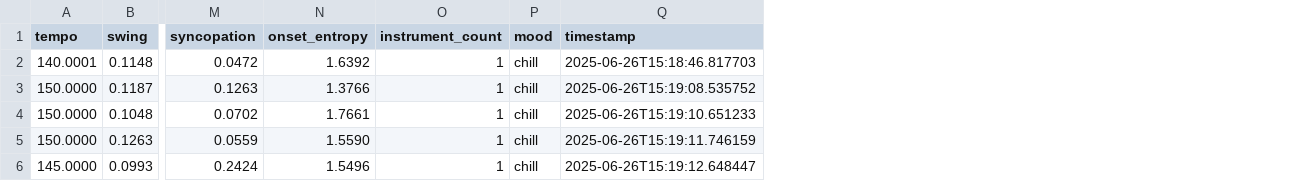
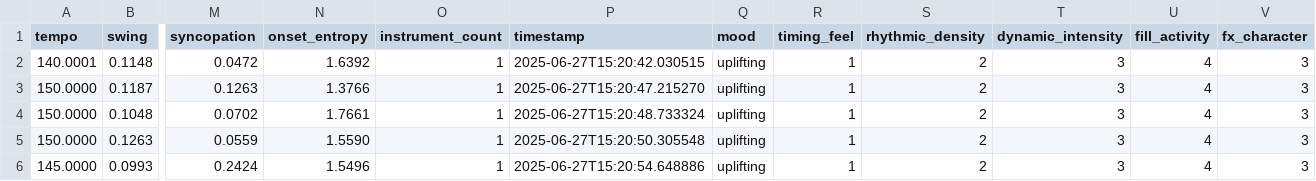
Before and after one commit to jrb00013/Aamati, a CSV file: MLPython/current_groove_features.csv, drawn as a sheet; only a part is shown, gaps mark what is left out; removed rows and columns are numbered as before the commit, all else as after; the diff names each change by its address in the sheet, - before the commit and + after, or states it on an @@ line.

```diff
--- a/MLPython/current_groove_features.csv
+++ b/MLPython/current_groove_features.csv
-column P (mood), rows 2-6: all chill
+column Q (mood), rows 2-6: all uplifting
+column R (timing_feel), rows 2-6: all 1
+column S (rhythmic_density), rows 2-6: all 2
+column T (dynamic_intensity), rows 2-6: all 3
+column U (fill_activity), rows 2-6: all 4
+column V (fx_character), rows 2-6: all 3
-P2 (timestamp): 2025-06-26T15:18:46.817703
+P2 (timestamp): 2025-06-27T15:20:42.030515
-P3 (timestamp): 2025-06-26T15:19:08.535752
+P3 (timestamp): 2025-06-27T15:20:47.215270
-P4 (timestamp): 2025-06-26T15:19:10.651233
+P4 (timestamp): 2025-06-27T15:20:48.733324
-P5 (timestamp): 2025-06-26T15:19:11.746159
+P5 (timestamp): 2025-06-27T15:20:50.305548
-P6 (timestamp): 2025-06-26T15:19:12.648447
+P6 (timestamp): 2025-06-27T15:20:54.648886
```
Also changed, not shown: MLPython/groove_features_log.csv, 9 other files.
